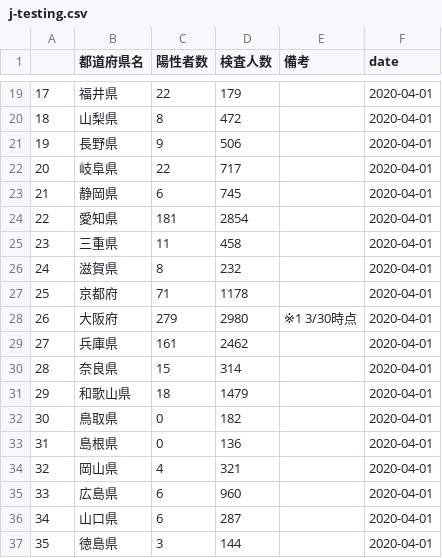
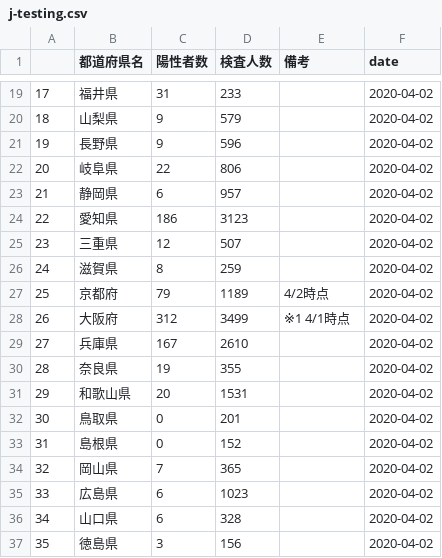
Before and after one commit to mazarimono/chomoku, a CSV file: src/j-testing.csv, drawn as a sheet; only a part is shown, gaps mark what is left out; the diff covers the shown part only.

```diff
--- a/src/j-testing.csv
+++ b/src/j-testing.csv
@@ -19,19 +19,19 @@
-17,福井県,22,179,,2020-04-01
-18,山梨県,8,472,,2020-04-01
-19,長野県,9,506,,2020-04-01
-20,岐阜県,22,717,,2020-04-01
-21,静岡県,6,745,,2020-04-01
-22,愛知県,181,2854,,2020-04-01
-23,三重県,11,458,,2020-04-01
-24,滋賀県,8,232,,2020-04-01
-25,京都府,71,1178,,2020-04-01
-26,大阪府,279,2980,※1 3/30時点,2020-04-01
-27,兵庫県,161,2462,,2020-04-01
-28,奈良県,15,314,,2020-04-01
-29,和歌山県,18,1479,,2020-04-01
-30,鳥取県,0,182,,2020-04-01
-31,島根県,0,136,,2020-04-01
-32,岡山県,4,321,,2020-04-01
-33,広島県,6,960,,2020-04-01
-34,山口県,6,287,,2020-04-01
-35,徳島県,3,144,,2020-04-01
+17,福井県,31,233,,2020-04-02
+18,山梨県,9,579,,2020-04-02
+19,長野県,9,596,,2020-04-02
+20,岐阜県,22,806,,2020-04-02
+21,静岡県,6,957,,2020-04-02
+22,愛知県,186,3123,,2020-04-02
+23,三重県,12,507,,2020-04-02
+24,滋賀県,8,259,,2020-04-02
+25,京都府,79,1189,4/2時点,2020-04-02
+26,大阪府,312,3499,※1 4/1時点,2020-04-02
+27,兵庫県,167,2610,,2020-04-02
+28,奈良県,19,355,,2020-04-02
+29,和歌山県,20,1531,,2020-04-02
+30,鳥取県,0,201,,2020-04-02
+31,島根県,0,152,,2020-04-02
+32,岡山県,7,365,,2020-04-02
+33,広島県,6,1023,,2020-04-02
+34,山口県,6,328,,2020-04-02
+35,徳島県,3,156,,2020-04-02
```
Also changed, not shown: 78 edited cells elsewhere in this file, src/covid19-testing.csv, 3 other files.
